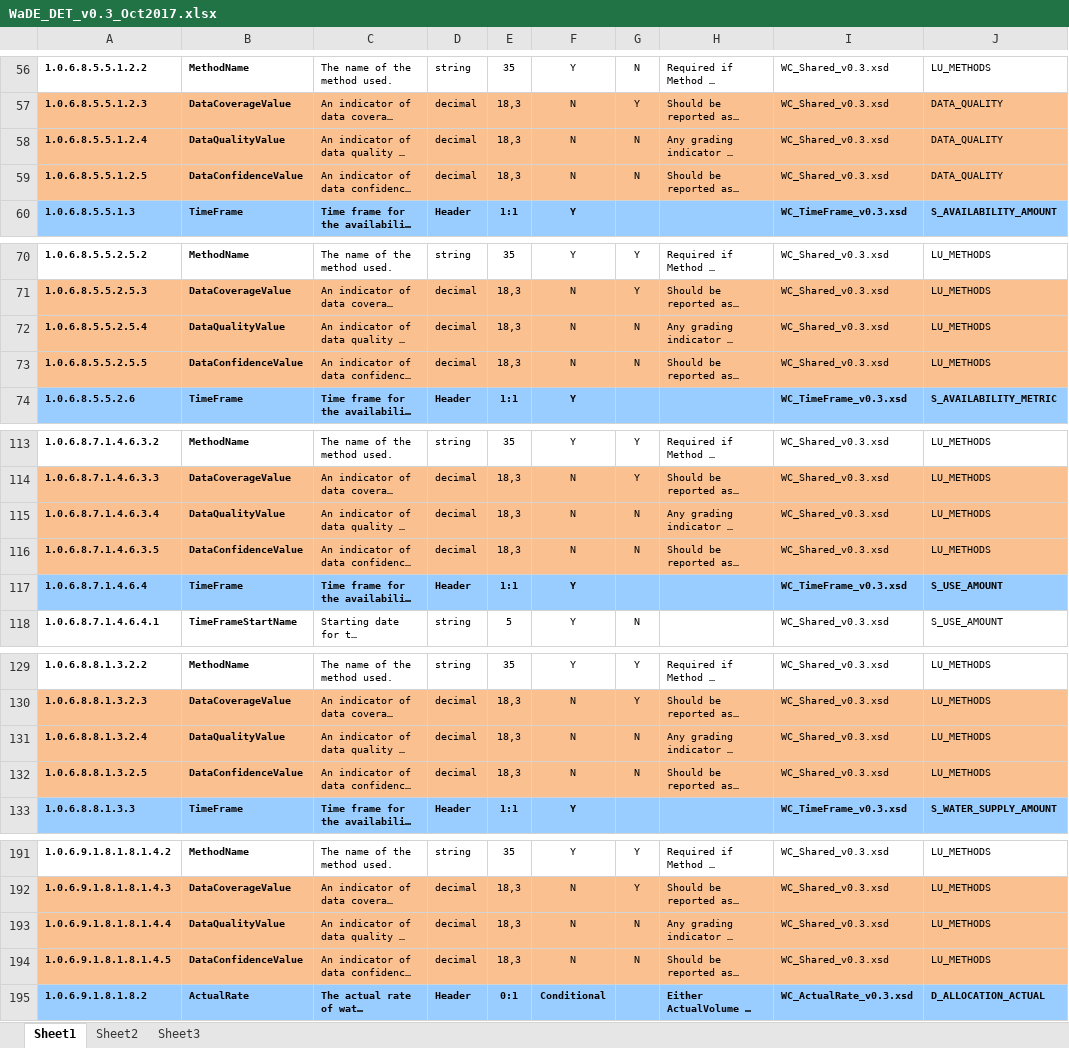
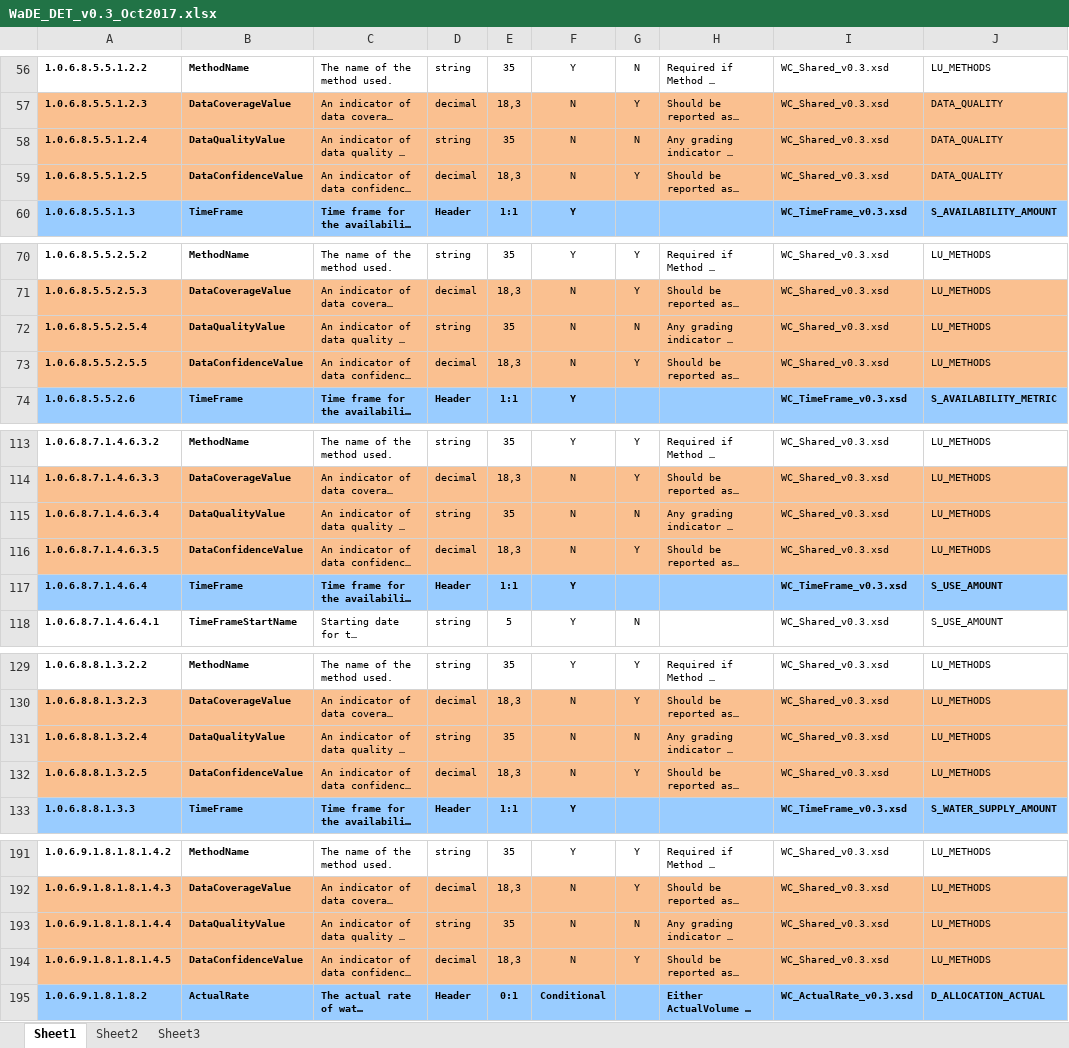
Before and after one commit to WSWCWaterDataExchange/WaDESchemav0.3, an Excel workbook: WaDE_DET_v0.3_Oct2017.xlsx, sheet Sheet1, drawn as a sheet; only a part is shown, gaps mark what is left out; long unchanged cells end in …; values as stored, in another font and other column widths than the file's, no borders; the diff covers the shown part only; the diff names each change by its address in the sheet, - before the commit and + after, or states it on an @@ line.

```diff
--- a/WaDE_DET_v0.3_Oct2017.xlsx (sheet Sheet1)
+++ b/WaDE_DET_v0.3_Oct2017.xlsx (sheet Sheet1)
-D58: decimal
+D58: string
-E58: 18,3
+E58: 35
-G59: N
+G59: Y
-D72: decimal
+D72: string
-E72: 18,3
+E72: 35
-G73: N
+G73: Y
-D115: decimal
+D115: string
-E115: 18,3
+E115: 35
-G116: N
+G116: Y
-D131: decimal
+D131: string
-E131: 18,3
+E131: 35
-G132: N
+G132: Y
-D193: decimal
+D193: string
-E193: 18,3
+E193: 35
-G194: N
+G194: Y
```
Also changed, not shown: 18 edited cells elsewhere in this sheet, 1 other file.
